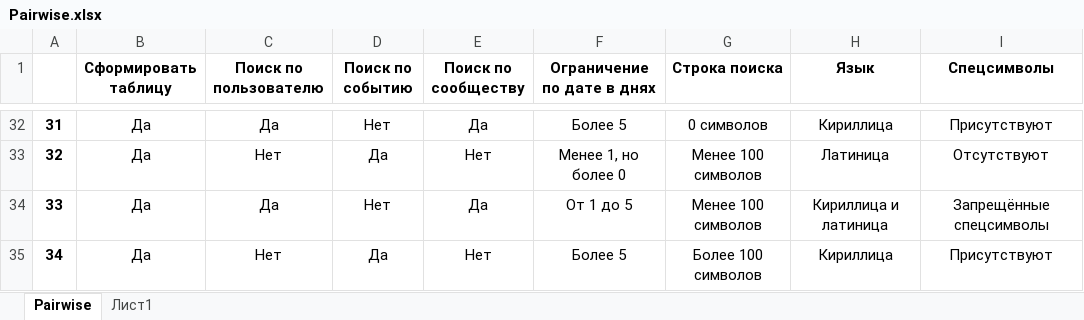
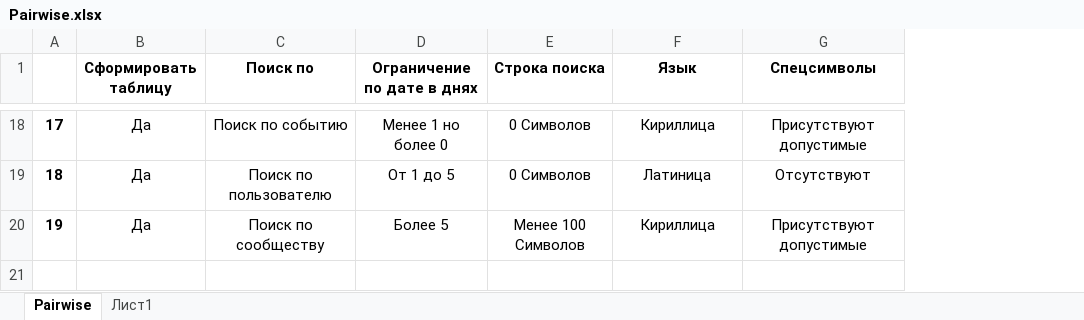
Before and after one commit to Phalaphun/TiopoLabs2, an Excel workbook: ЛР4/Pairwise.xlsx, sheet Pairwise, drawn as a sheet; only a part is shown, gaps mark what is left out; values as stored, in another font and other column widths than the file's, no borders; removed rows and columns are numbered as before the commit, all else as after; the diff covers the shown part only; the diff names each change by its address in the sheet, - before the commit and + after, or states it on an @@ line.

Commit message:
Правки

```diff
--- a/ЛР4/Pairwise.xlsx (sheet Pairwise)
+++ b/ЛР4/Pairwise.xlsx (sheet Pairwise)
-column C (Поиск по пользователю), rows 32-33: Да | Нет; row 35: Нет
-column D (Поиск по событию), rows 32-33: Нет | Да; row 35: Да
-column E (Поиск по сообществу), rows 32-33: Да | Нет; row 35: Нет
+column C (Поиск по), rows 18-20: Поиск по событию | Поиск по пользователю | Поиск по сообществу
@@ column A renumbered from row 2 down @@
-D18 (Ограничение по дате в днях): Более 5
+D18 (Ограничение по дате в днях): Менее 1 но более 0
-E18 (Строка поиска): 0 символов
+E18 (Строка поиска): 0 Символов
-G18 (Спецсимволы): Присутствуют
+G18 (Спецсимволы): Присутствуют допустимые
-D19 (Ограничение по дате в днях): Менее 1, но более 0
+D19 (Ограничение по дате в днях): От 1 до 5
-E19 (Строка поиска): Менее 100 символов
+E19 (Строка поиска): 0 Символов
-row 34: 33 | Да | Да | Нет | Да | От 1 до 5 | Менее 100 символов | Кириллица и латиница | Запрещённые спецсимволы
-E20 (Строка поиска): Более 100 символов
+E20 (Строка поиска): Менее 100 Символов
-G20 (Спецсимволы): Присутствуют
+G20 (Спецсимволы): Присутствуют допустимые
```
Also changed, not shown: 2 added rows, 16 removed rows and 42 edited cells elsewhere in this sheet, sheet Лист1, charts or pictures.
